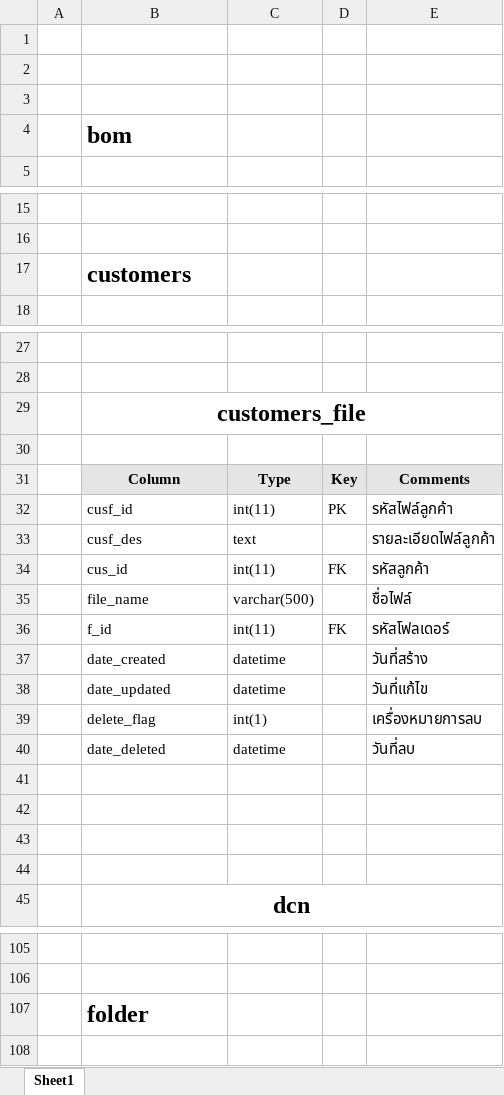
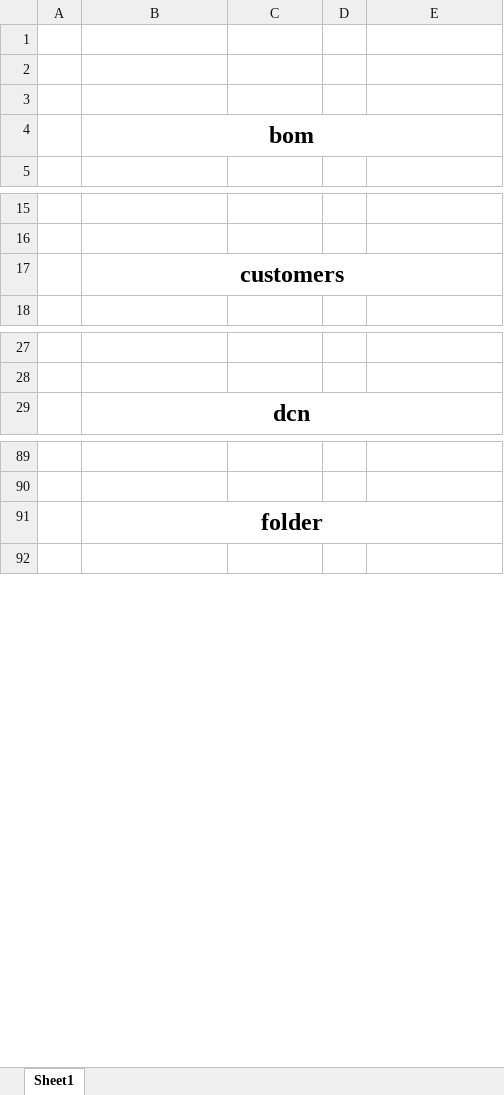
Before and after one commit to ITchon/Internship_end, an Excel workbook: Drawing_Center.xlsx, sheet Sheet1, drawn as a sheet; only a part is shown, gaps mark what is left out; values as stored, in another font and other column widths than the file's, no borders; charts and pictures not drawn; removed rows and columns are numbered as before the commit, all else as after; the diff covers the shown part only; the diff names each change by its address in the sheet, - before the commit and + after, or states it on an @@ line.

Commit message:
Update Drawing_Center.xlsx

```diff
--- a/Drawing_Center.xlsx (sheet Sheet1)
+++ b/Drawing_Center.xlsx (sheet Sheet1)
-B4 alignment: left
+B4 alignment: center
+B4:E4 merged
-B17 alignment: left
+B17 alignment: center
+B17:E17 merged
-row 29:  | customers_file
-row 30: (empty)
@@ row 31 moved to row 295: Column @@
-row 32:  | cusf_id | int(11) | PK | รหัสไฟล์ลูกค้า
-row 33:  | cusf_des | text |  | รายละเอียดไฟล์ลูกค้า
-row 34:  | cus_id | int(11) | FK | รหัสลูกค้า
@@ row 35 moved to row 306: file_name @@
@@ row 36 moved to row 307: f_id @@
@@ row 37 moved to row 287: date_created @@
@@ row 38 moved to row 288: date_updated @@
@@ row 39 moved to row 303: delete_flag @@
@@ row 40 moved to row 290: date_deleted @@
-row 41: (empty)
-row 42: (empty)
-row 43: (empty)
-row 44: (empty)
-B91 alignment: left
+B91 alignment: center
+B91:E91 merged
```
Also changed, not shown: 43 added rows and 2 edited cells elsewhere in this sheet, charts or pictures.
